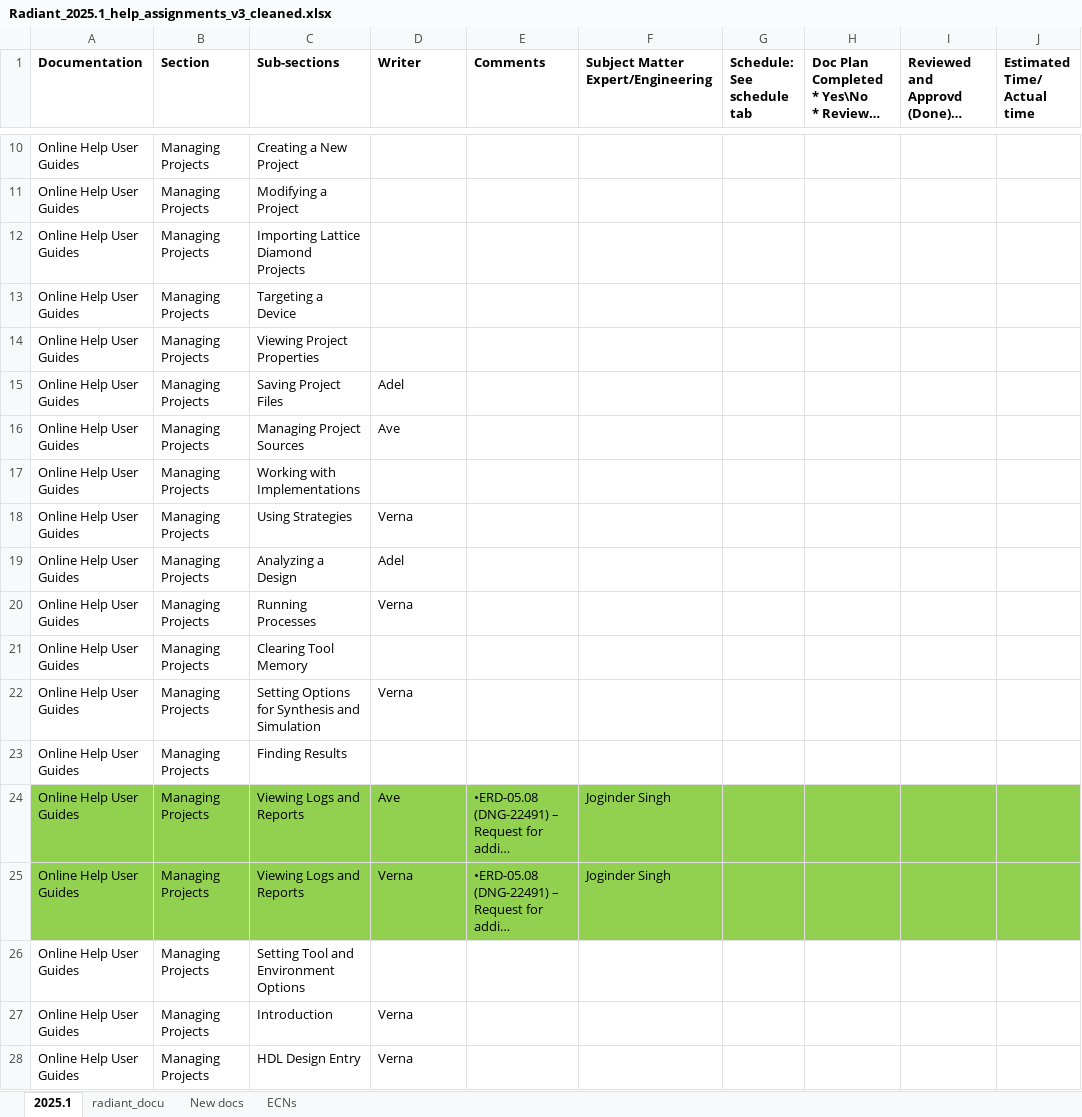
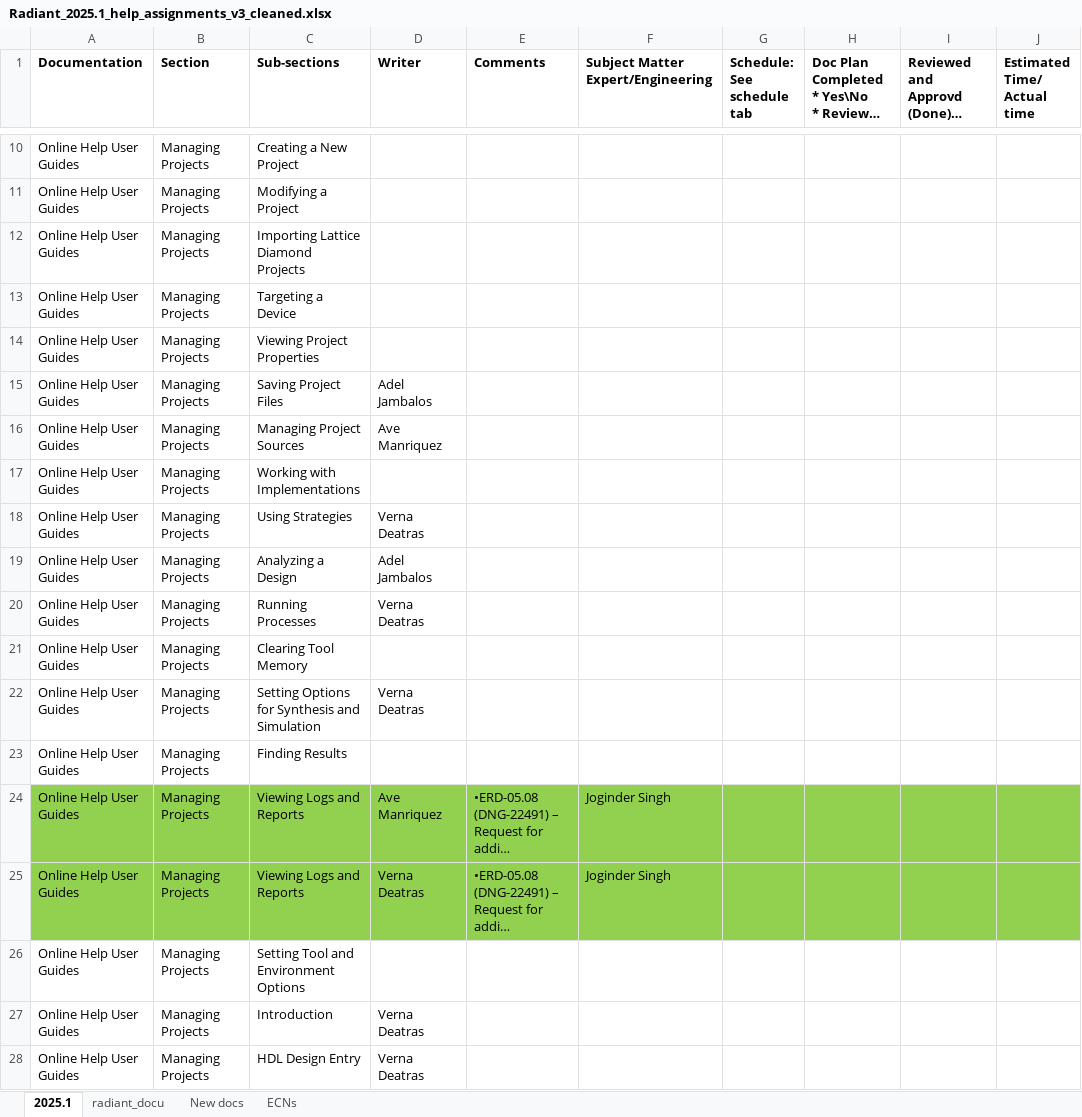
Before and after one commit to nathan-rushing/help_dashboard_django, an Excel workbook: dashboard/online_help/management/dataset/Radiant_2025.1_help_assignments_v3_cleaned.xlsx, sheet 2025.1, drawn as a sheet; only a part is shown, gaps mark what is left out; long unchanged cells end in …; values as stored, in another font and other column widths than the file's, no borders; conditional formats not drawn; the diff covers the shown part only; the diff names each change by its address in the sheet, - before the commit and + after, or states it on an @@ line.

```diff
--- a/dashboard/online_help/management/dataset/Radiant_2025.1_help_assignments_v3_cleaned.xlsx (sheet 2025.1)
+++ b/dashboard/online_help/management/dataset/Radiant_2025.1_help_assignments_v3_cleaned.xlsx (sheet 2025.1)
-D15 (Writer): Adel
+D15 (Writer): Adel Jambalos
-D16 (Writer): Ave
+D16 (Writer): Ave Manriquez
-D18 (Writer): Verna
+D18 (Writer): Verna Deatras
-D19 (Writer): Adel
+D19 (Writer): Adel Jambalos
-D20 (Writer): Verna
+D20 (Writer): Verna Deatras
-D22 (Writer): Verna
+D22 (Writer): Verna Deatras
-D24 (Writer): Ave
+D24 (Writer): Ave Manriquez
-D25 (Writer): Verna
+D25 (Writer): Verna Deatras
-D27:D28 (Writer): Verna
+D27:D28 (Writer): Verna Deatras
```
Also changed, not shown: 119 edited cells elsewhere in this sheet, 3 other files.
